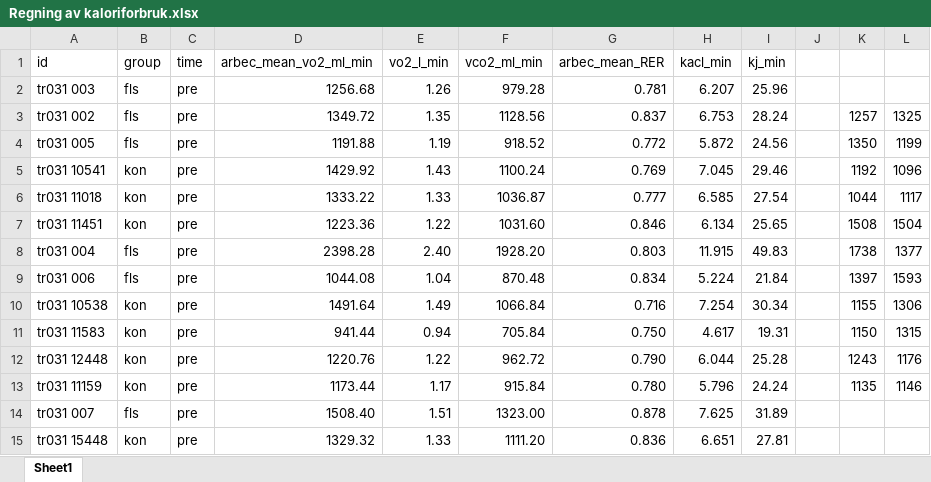
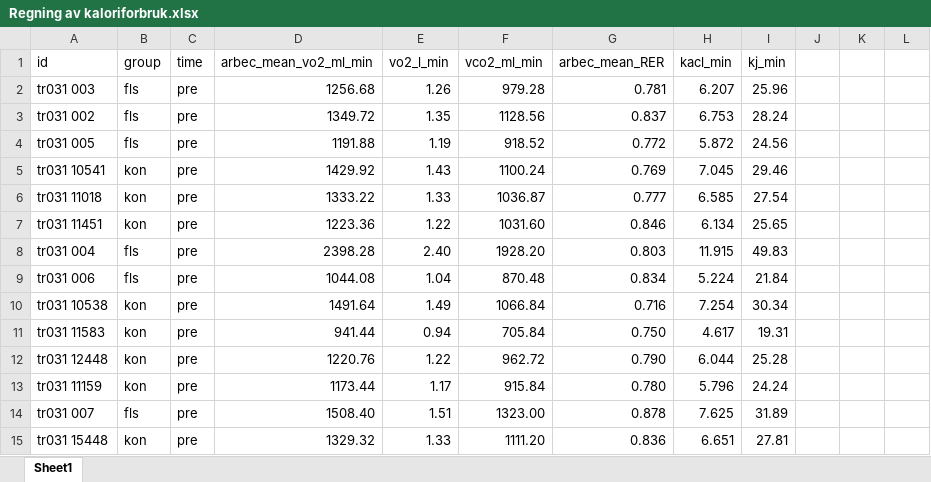
Before and after one commit to Havlor/Master, an Excel workbook: data/Regning av kaloriforbruk.xlsx, sheet Sheet1, drawn as a sheet; only a part is shown; values as stored, in another font and other column widths than the file's, no borders; the diff names each change by its address in the sheet, - before the commit and + after, or states it on an @@ line.

```diff
--- a/data/Regning av kaloriforbruk.xlsx (sheet Sheet1)
+++ b/data/Regning av kaloriforbruk.xlsx (sheet Sheet1)
-K3: 1257
+K3: (empty)
-L3: 1325
+L3: (empty)
-K4: 1350
+K4: (empty)
-L4: 1199
+L4: (empty)
-K5: 1192
+K5: (empty)
-L5: 1096
+L5: (empty)
-K6: 1044
+K6: (empty)
-L6: 1117
+L6: (empty)
-K7: 1508
+K7: (empty)
-L7: 1504
+L7: (empty)
-K8: 1738
+K8: (empty)
-L8: 1377
+L8: (empty)
-K9: 1397
+K9: (empty)
-L9: 1593
+L9: (empty)
-K10: 1155
+K10: (empty)
-L10: 1306
+L10: (empty)
-K11: 1150
+K11: (empty)
-L11: 1315
+L11: (empty)
-K12: 1243
+K12: (empty)
-L12: 1176
+L12: (empty)
-K13: 1135
+K13: (empty)
-L13: 1146
+L13: (empty)
```
Also changed, not shown: data/Revidert_resultatskjema.xlsx, 1 other file.
